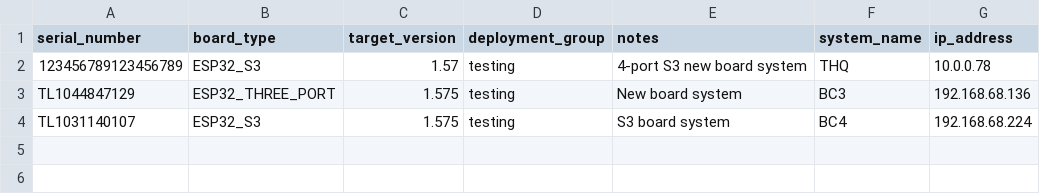
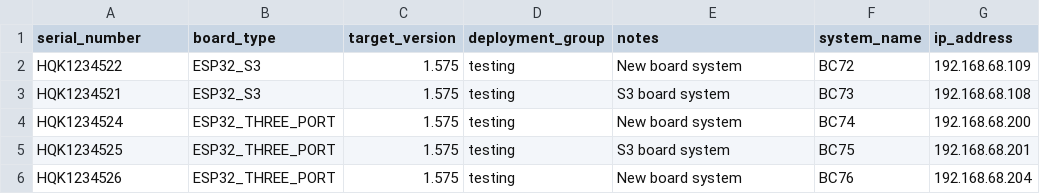
Before and after one commit to Dhruman17/Skyboard-FB32, a CSV file: test_local_deployment.csv, drawn as a sheet.

Commit message:
local-bulk-ota working

```diff
--- a/test_local_deployment.csv
+++ b/test_local_deployment.csv
@@ -1,4 +1,6 @@
 serial_number,board_type,target_version,deployment_group,notes,system_name,ip_address
-123456789123456789,ESP32_S3,1.57,testing,4-port S3 new board system,THQ,10.0.0.78
-TL1044847129,ESP32_THREE_PORT,1.575,testing,New board system,BC3,192.168.68.136
-TL1031140107,ESP32_S3,1.575,testing,S3 board system,BC4,192.168.68.224
+HQK1234522,ESP32_S3,1.575,testing,New board system,BC72,192.168.68.109
+HQK1234521,ESP32_S3,1.575,testing,S3 board system,BC73,192.168.68.108
+HQK1234524,ESP32_THREE_PORT,1.575,testing,New board system,BC74,192.168.68.200
+HQK1234525,ESP32_THREE_PORT,1.575,testing,S3 board system,BC75,192.168.68.201
+HQK1234526,ESP32_THREE_PORT,1.575,testing,New board system,BC76,192.168.68.204
```
Also changed, not shown: 8 other files.
